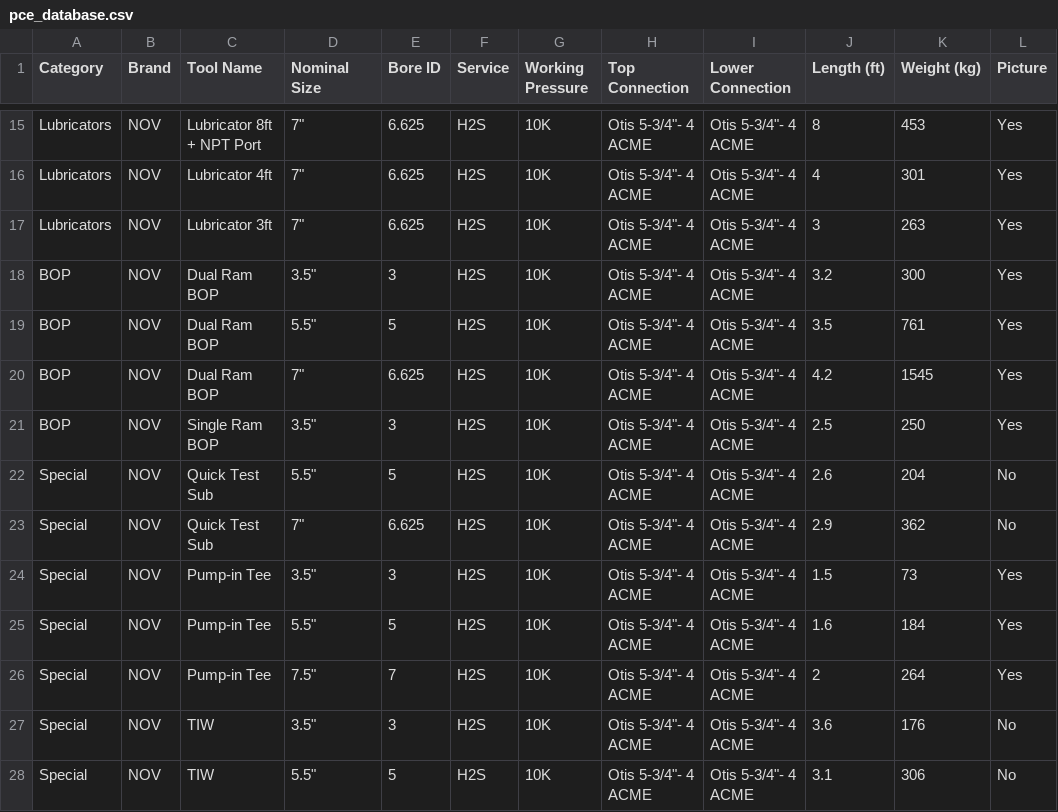
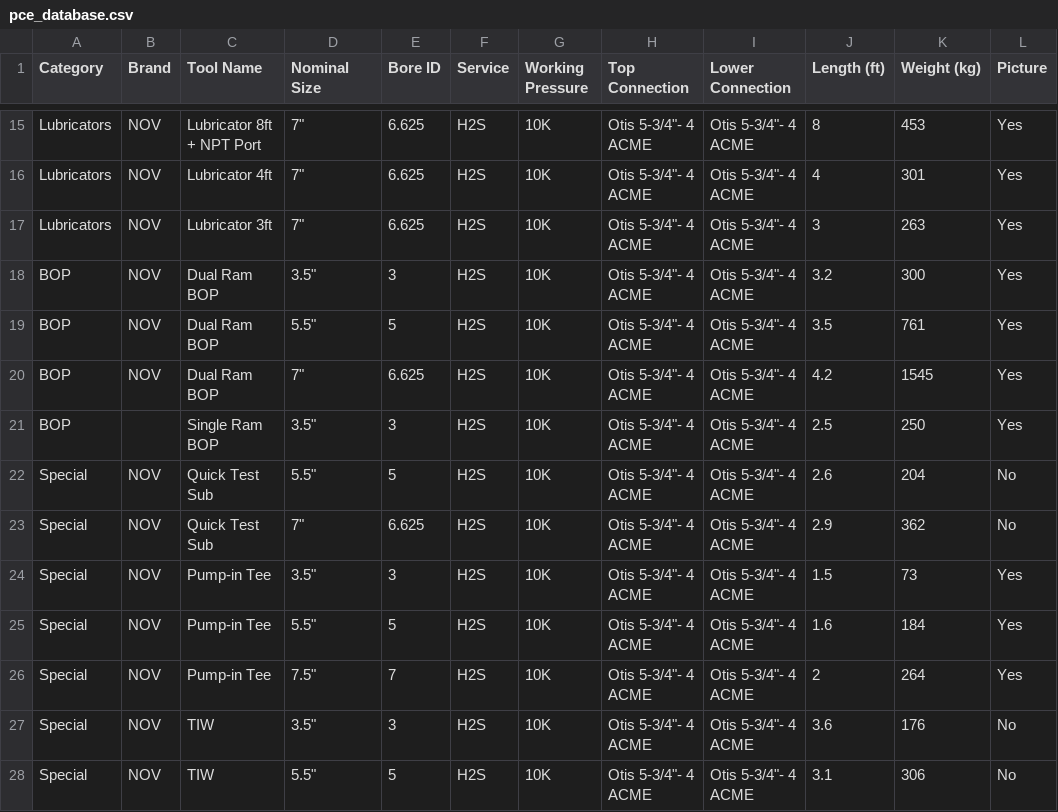
Before and after one commit to adamtaufik/ToolStringEditor, a CSV file: assets/resources/pce_database.csv, drawn as a sheet; only a part is shown, gaps mark what is left out; the diff names each change by its address in the sheet, - before the commit and + after, or states it on an @@ line.

Commit message:
Improved UX

```diff
--- a/assets/resources/pce_database.csv
+++ b/assets/resources/pce_database.csv
-B21 (Brand): NOV
+B21 (Brand): (empty)
```
